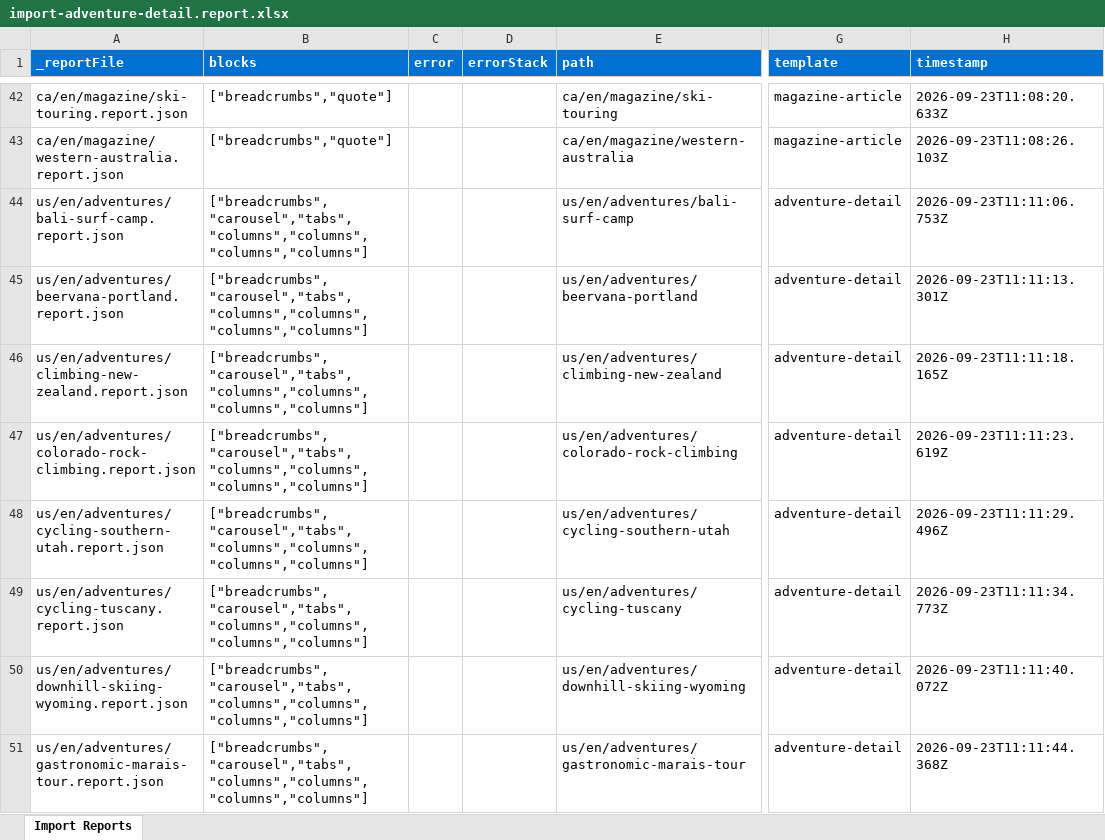
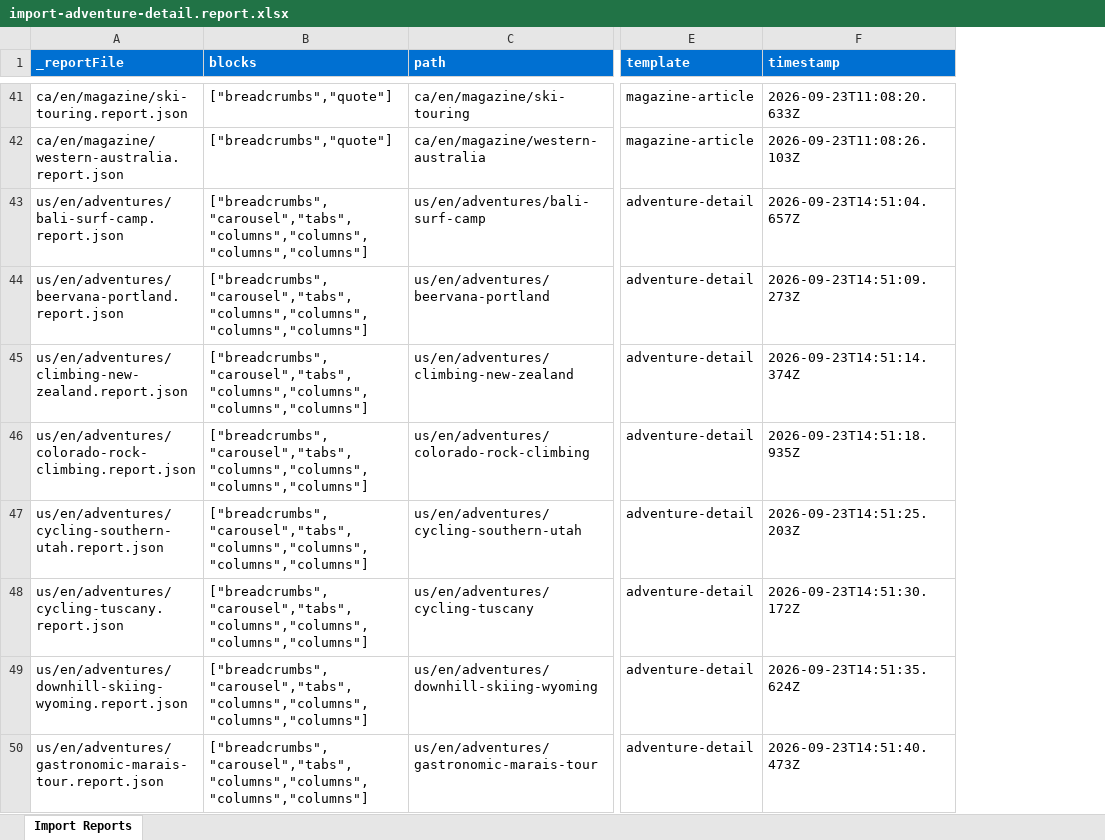
Before and after one commit to pavansumanth19/pavan-eds, an Excel workbook: tools/importer/reports/import-adventure-detail.report.xlsx, sheet Import Reports, drawn as a sheet; only a part is shown, gaps mark what is left out; values as stored, in another font and other column widths than the file's, no borders; removed rows and columns are numbered as before the commit, all else as after; the diff covers the shown part only; the diff names each change by its address in the sheet, - before the commit and + after, or states it on an @@ line.

```diff
--- a/tools/importer/reports/import-adventure-detail.report.xlsx (sheet Import Reports)
+++ b/tools/importer/reports/import-adventure-detail.report.xlsx (sheet Import Reports)
-column C (error), empty
-column D (errorStack), empty
-F43 (timestamp): 2026-09-23T11:11:06.753Z
+F43 (timestamp): 2026-09-23T14:51:04.657Z
-F44 (timestamp): 2026-09-23T11:11:13.301Z
+F44 (timestamp): 2026-09-23T14:51:09.273Z
-F45 (timestamp): 2026-09-23T11:11:18.165Z
+F45 (timestamp): 2026-09-23T14:51:14.374Z
-F46 (timestamp): 2026-09-23T11:11:23.619Z
+F46 (timestamp): 2026-09-23T14:51:18.935Z
-F47 (timestamp): 2026-09-23T11:11:29.496Z
+F47 (timestamp): 2026-09-23T14:51:25.203Z
-F48 (timestamp): 2026-09-23T11:11:34.773Z
+F48 (timestamp): 2026-09-23T14:51:30.172Z
-F49 (timestamp): 2026-09-23T11:11:40.072Z
+F49 (timestamp): 2026-09-23T14:51:35.624Z
-F50 (timestamp): 2026-09-23T11:11:44.368Z
+F50 (timestamp): 2026-09-23T14:51:40.473Z
```
Also changed, not shown: 1 removed row and 30 edited cells elsewhere in this sheet, tools/importer/reports/import-adventure-listing.report.xlsx, tools/importer/reports/import-magazine-listing.report.xlsx, 35 other files.
